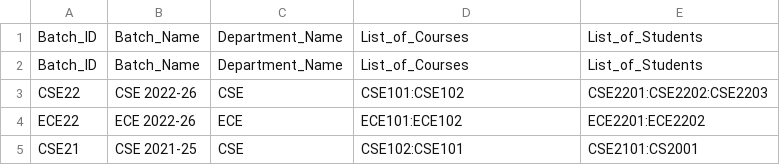
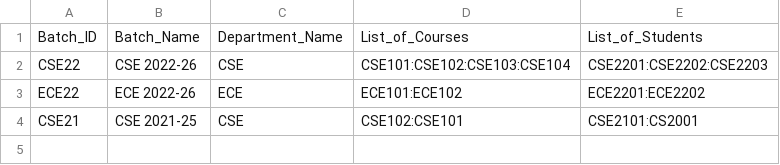
Before and after one commit to debayangg/Computer-Project, a CSV file: Python Project/database/batch.csv, drawn as a sheet.

Commit message:
Update batch.csv

```diff
--- a/Python Project/database/batch.csv
+++ b/Python Project/database/batch.csv
@@ -1,4 +1,3 @@
 Batch_ID,Batch_Name,Department_Name,List_of_Courses,List_of_Students
-Batch_ID,Batch_Name,Department_Name,List_of_Courses,List_of_Students
-CSE22,CSE 2022-26,CSE,CSE101:CSE102,CSE2201:CSE2202:CSE2203
+CSE22,CSE 2022-26,CSE,CSE101:CSE102:CSE103:CSE104,CSE2201:CSE2202:CSE2203
 ECE22,ECE 2022-26,ECE,ECE101:ECE102,ECE2201:ECE2202
```
